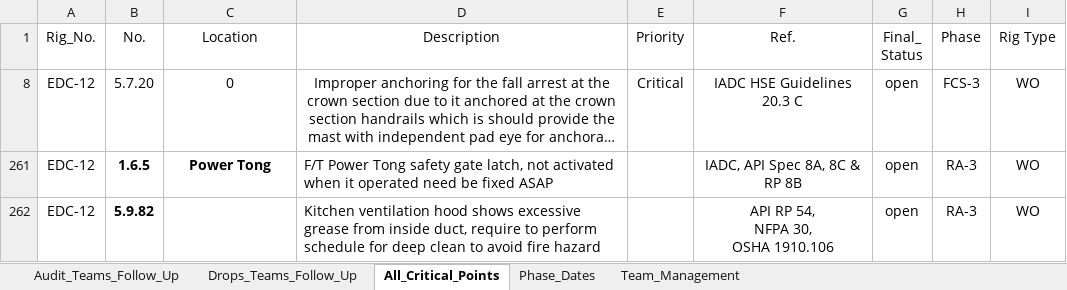
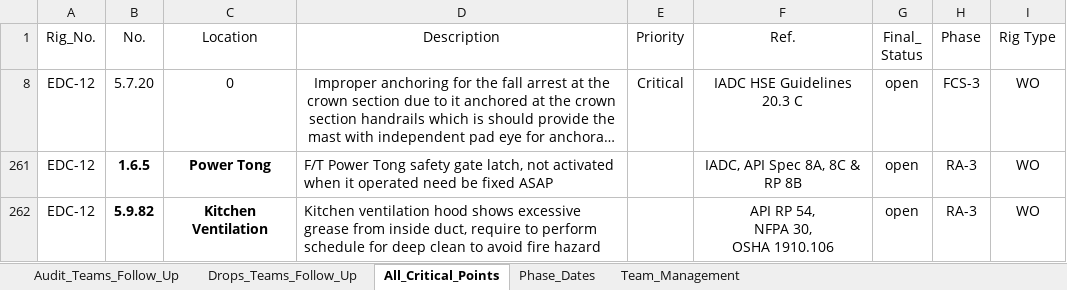
Before and after one commit to abdallahzaghloul/KPC_Follow_Up, an Excel workbook: Client_EPIS_Daily_Progress.xlsx, sheet All_Critical_Points, drawn as a sheet; long unchanged cells end in …; values as stored, in another font and other column widths than the file's, no borders; conditional formats not drawn; the diff names each change by its address in the sheet, - before the commit and + after, or states it on an @@ line.

Commit message:
Add files via upload

```diff
--- a/Client_EPIS_Daily_Progress.xlsx (sheet All_Critical_Points)
+++ b/Client_EPIS_Daily_Progress.xlsx (sheet All_Critical_Points)
-C262 (Location): (empty)
+C262 (Location): Kitchen Ventilation
```
